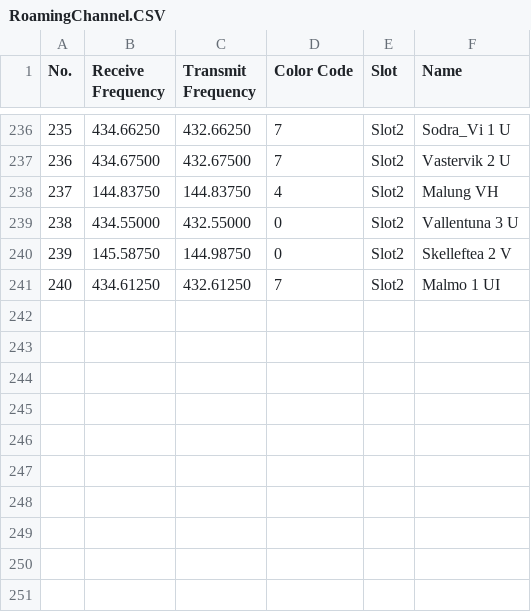
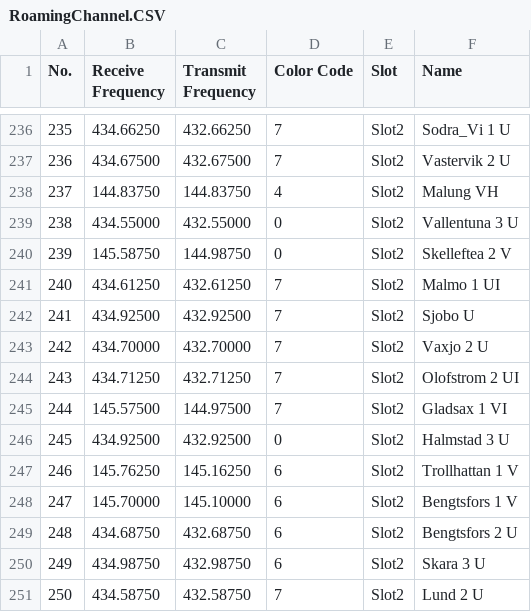
Before and after one commit to sm0rgm/at-d578uv, a CSV file: RoamingChannel.CSV, drawn as a sheet; only a part is shown, gaps mark what is left out.

Commit message:
2025-10-11

```diff
--- a/RoamingChannel.CSV
+++ b/RoamingChannel.CSV
@@ -241 +241,11 @@
 "240","434.61250","432.61250","7","Slot2","Malmo 1 UI"
+"241","434.92500","432.92500","7","Slot2","Sjobo U"
+"242","434.70000","432.70000","7","Slot2","Vaxjo 2 U"
+"243","434.71250","432.71250","7","Slot2","Olofstrom 2 UI"
+"244","145.57500","144.97500","7","Slot2","Gladsax 1 VI"
+"245","434.92500","432.92500","0","Slot2","Halmstad 3 U"
+"246","145.76250","145.16250","6","Slot2","Trollhattan 1 V"
+"247","145.70000","145.10000","6","Slot2","Bengtsfors 1 V"
+"248","434.68750","432.68750","6","Slot2","Bengtsfors 2 U"
+"249","434.98750","432.98750","6","Slot2","Skara 3 U"
+"250","434.58750","432.58750","7","Slot2","Lund 2 U"
```
